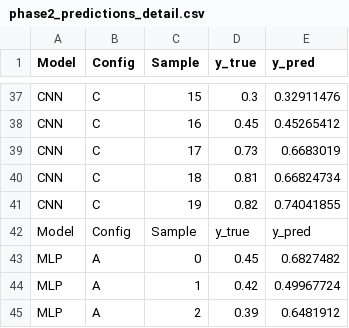
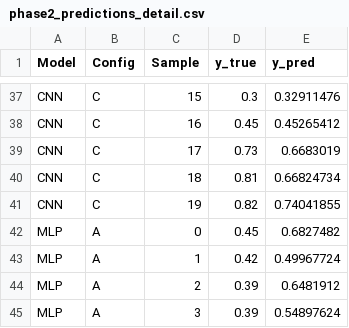
Before and after one commit to SoySauceZhu/ml-assisted-plasma-diagnosis, a CSV file: phase2/results/tables/phase2_predictions_detail.csv, drawn as a sheet; only a part is shown, gaps mark what is left out; the shorter side is filled out with more unchanged rows.

Commit message:
Remove duplicate header row from phase2_predictions_detail.csv

```diff
--- a/phase2/results/tables/phase2_predictions_detail.csv
+++ b/phase2/results/tables/phase2_predictions_detail.csv
@@ -41,3 +41,2 @@ CNN,C,18,0.81,0.66824734
 CNN,C,19,0.82,0.74041855
-Model,Config,Sample,y_true,y_pred
 MLP,A,0,0.45,0.6827482
```
